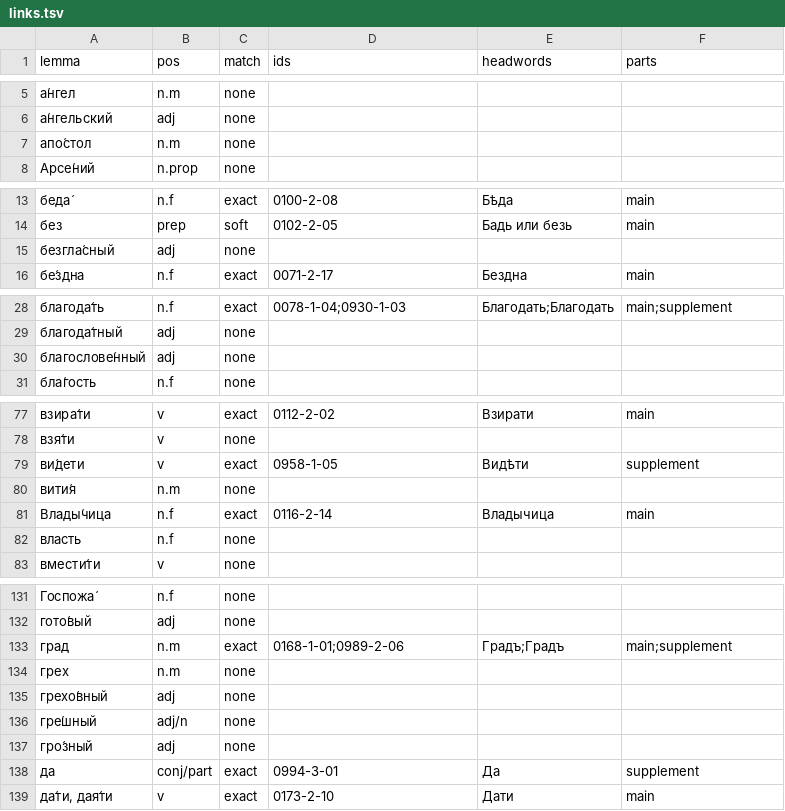
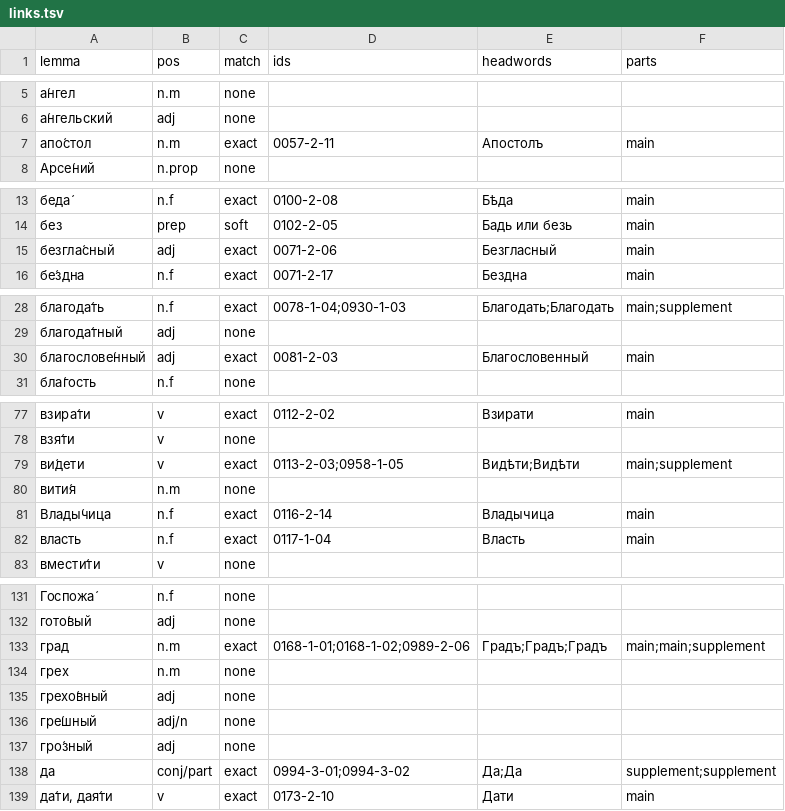
Before and after one commit to pancakescrawlspace/akafist, a TSV file: djachenko/links.tsv, drawn as a sheet; only a part is shown, gaps mark what is left out; the diff covers the shown part only.

```diff
--- a/djachenko/links.tsv
+++ b/djachenko/links.tsv
@@ -6,3 +6,3 @@ lemma	pos	match	ids	headwords	parts
 а́нгельский	adj	none			
-апо́стол	n.m	none			
+апо́стол	n.m	exact	0057-2-11	Апостолъ	main
 Арсе́ний	n.prop	none			
@@ -14,3 +14,3 @@ lemma	pos	match	ids	headwords	parts
 без	prep	soft	0102-2-05	Бадь или безь	main
-безгла́сный	adj	none			
+безгла́сный	adj	exact	0071-2-06	Безгласный	main
 бе́здна	n.f	exact	0071-2-17	Бездна	main
@@ -29,3 +29,3 @@ lemma	pos	match	ids	headwords	parts
 благода́тный	adj	none			
-благослове́нный	adj	none			
+благослове́нный	adj	exact	0081-2-03	Благословенный	main
 бла́гость	n.f	none			
@@ -78,6 +78,6 @@ lemma	pos	match	ids	headwords	parts
 взя́ти	v	none			
-ви́дети	v	exact	0958-1-05	Видѣти	supplement
+ви́дети	v	exact	0113-2-03;0958-1-05	Видѣти;Видѣти	main;supplement
 вити́я	n.m	none			
 Влады́чица	n.f	exact	0116-2-14	Владычица	main
-власть	n.f	none			
+власть	n.f	exact	0117-1-04	Власть	main
 вмести́ти	v	none			
@@ -132,3 +132,3 @@ lemma	pos	match	ids	headwords	parts
 гото́вый	adj	none			
-град	n.m	exact	0168-1-01;0989-2-06	Градъ;Градъ	main;supplement
+град	n.m	exact	0168-1-01;0168-1-02;0989-2-06	Градъ;Градъ;Градъ	main;main;supplement
 грех	n.m	none			
@@ -137,3 +137,3 @@ lemma	pos	match	ids	headwords	parts
 гро́зный	adj	none			
-да	conj/part	exact	0994-3-01	Да	supplement
+да	conj/part	exact	0994-3-01;0994-3-02	Да;Да	supplement;supplement
 да́ти, дая́ти	v	exact	0173-2-10	Дати	main
```
Also changed, not shown: 66 edited cells elsewhere in this file, djachenko/ocr/report.tsv, 24 other files.
